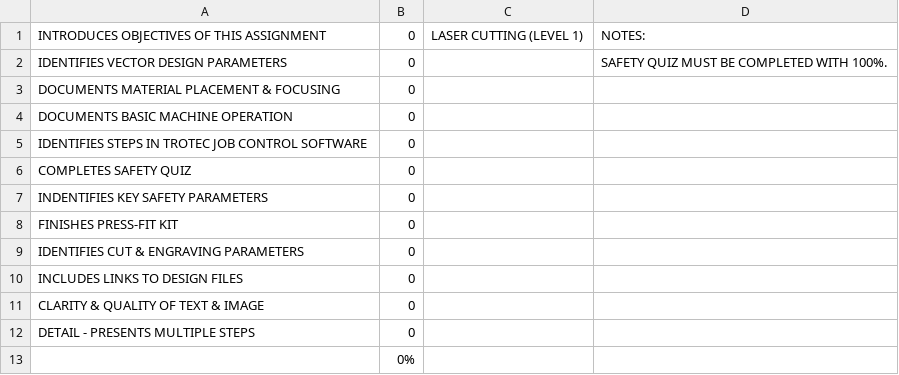
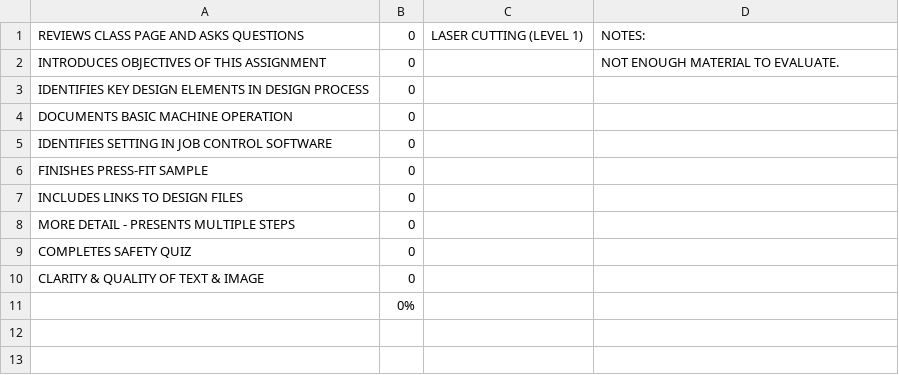
Before and after one commit to makercreator/learn, a CSV file: students/ben-k/08/skills - 08.csv, drawn as a sheet.

```diff
--- a/students/ben-k/08/skills - 08.csv
+++ b/students/ben-k/08/skills - 08.csv
@@ -1,13 +1,11 @@
-INTRODUCES OBJECTIVES OF THIS ASSIGNMENT,0,LASER CUTTING (LEVEL 1),NOTES:
-IDENTIFIES VECTOR DESIGN PARAMETERS,0,,SAFETY QUIZ MUST BE COMPLETED WITH 100%.
-DOCUMENTS MATERIAL PLACEMENT & FOCUSING,0,,
+REVIEWS CLASS PAGE AND ASKS QUESTIONS,0,LASER CUTTING (LEVEL 1),NOTES:
+INTRODUCES OBJECTIVES OF THIS ASSIGNMENT,0,,NOT ENOUGH MATERIAL TO EVALUATE.
+IDENTIFIES KEY DESIGN ELEMENTS IN DESIGN PROCESS,0,,
 DOCUMENTS BASIC MACHINE OPERATION,0,,
-IDENTIFIES STEPS IN TROTEC JOB CONTROL SOFTWARE,0,,
+IDENTIFIES SETTING IN JOB CONTROL SOFTWARE,0,,
+FINISHES PRESS-FIT SAMPLE,0,,
+INCLUDES LINKS TO DESIGN FILES,0,,
+MORE DETAIL - PRESENTS MULTIPLE STEPS  ,0,,
 COMPLETES SAFETY QUIZ,0,,
-INDENTIFIES KEY SAFETY PARAMETERS,0,,
-FINISHES PRESS-FIT KIT,0,,
-IDENTIFIES CUT & ENGRAVING PARAMETERS,0,,
-INCLUDES LINKS TO DESIGN FILES,0,,
 CLARITY & QUALITY  OF TEXT & IMAGE,0,,
-DETAIL - PRESENTS MULTIPLE STEPS  ,0,,
 ,0%,,
```
Also changed, not shown: students/asher/07/skills - 07.csv, students/ben-k/09/skills - 09.csv, 3 other files.
